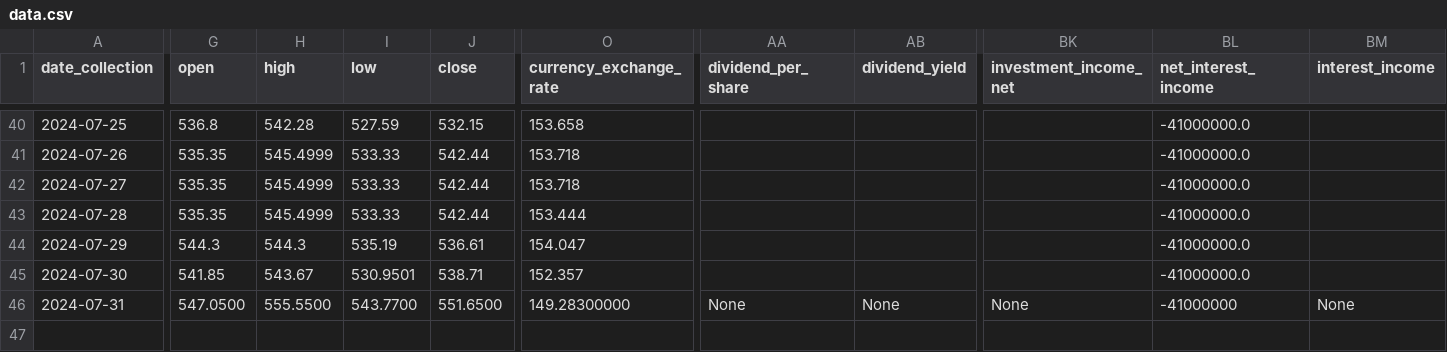
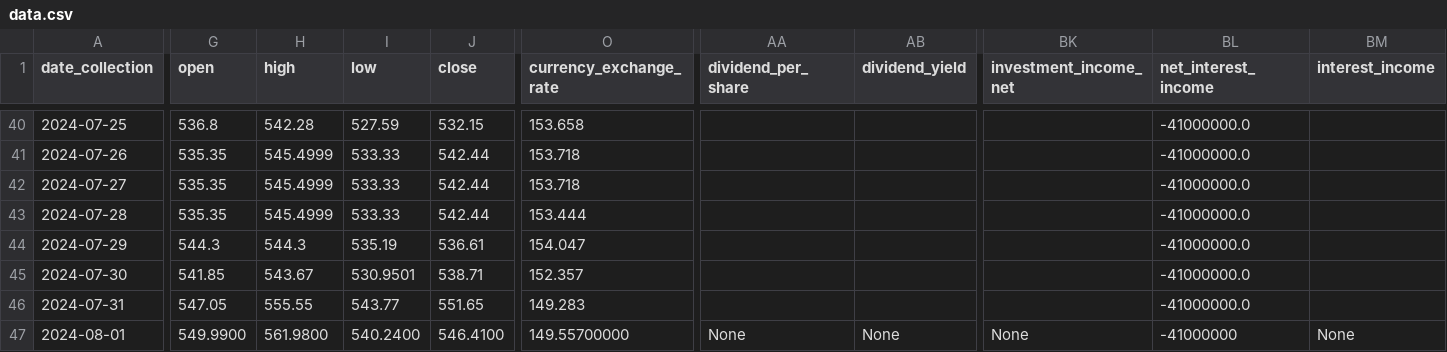
Before and after one commit to CastIehard/Stock-Prediction-AI, a CSV file: Stocks/Adobe/data.csv, drawn as a sheet; only a part is shown, gaps mark what is left out; rows hold the shown columns only; the diff covers the shown part only; the diff names each change by its address in the sheet, - before the commit and + after, or states it on an @@ line.

```diff
--- a/Stocks/Adobe/data.csv
+++ b/Stocks/Adobe/data.csv
-G46 (open): 547.0500
+G46 (open): 547.05
-H46 (high): 555.5500
+H46 (high): 555.55
-I46 (low): 543.7700
+I46 (low): 543.77
-J46 (close): 551.6500
+J46 (close): 551.65
-O46 (currency_exchange_rate): 149.28300000
+O46 (currency_exchange_rate): 149.283
-AA46 (dividend_per_share): None
+AA46 (dividend_per_share): (empty)
-AB46 (dividend_yield): None
+AB46 (dividend_yield): (empty)
-BK46 (investment_income_net): None
+BK46 (investment_income_net): (empty)
-BL46 (net_interest_income): -41000000
+BL46 (net_interest_income): -41000000.0
-BM46 (interest_income): None
+BM46 (interest_income): (empty)
+row 47: 2024-08-01 | 549.9900 | 561.9800 | 540.2400 | 546.4100 | 149.55700000 | None | None | None | -41000000 | None
```
Also changed, not shown: 9 edited cells elsewhere in this file, Stocks/Verizon/data.csv.
